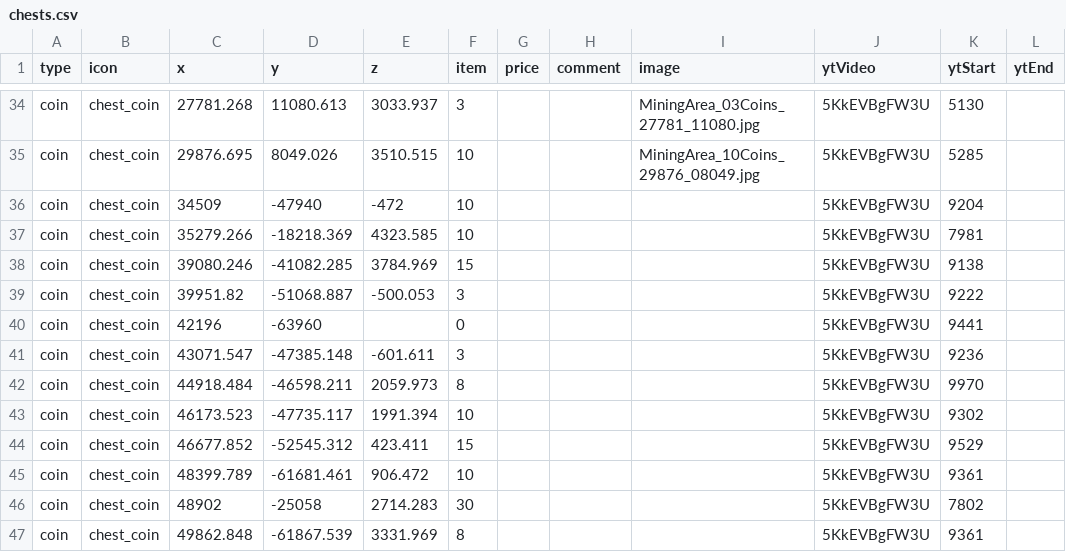
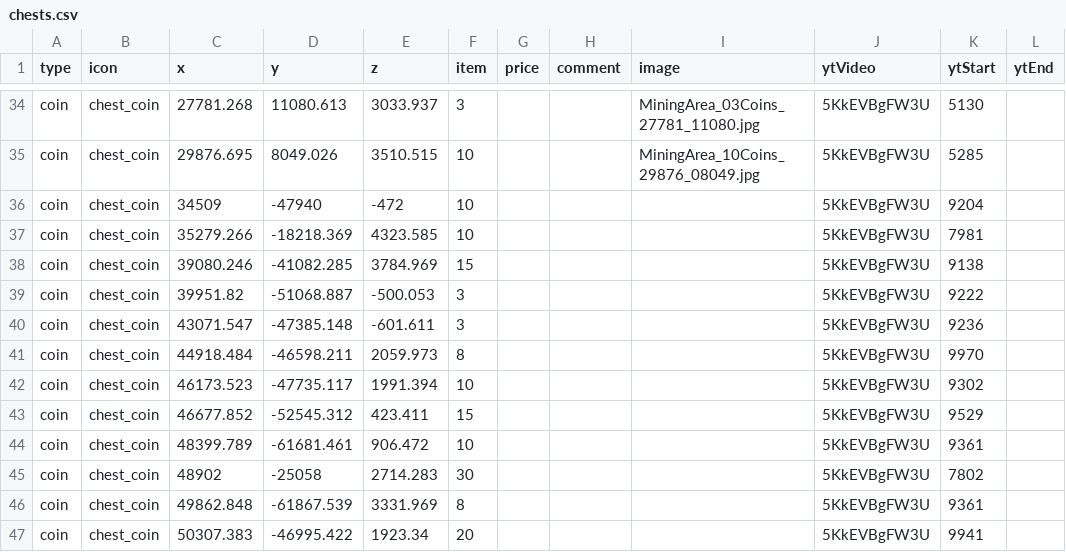
Before and after one commit to SupraGamesCommunity/maps, a CSV file: data/legacy/siu/chests.csv, drawn as a sheet; only a part is shown, gaps mark what is left out; the shorter side is filled out with more unchanged rows; the diff names each change by its address in the sheet, - before the commit and + after, or states it on an @@ line.

Commit message:
Removed duplicate chest entry from SIU chests due to adding the route to the Quintuple jump add on via out of bounds
Original chest
coin,chest_coin,42196,-63960,,0,,,,5KkEVBgFW3U,9441,

Updated chest
powerup,triple_jump,42204,-63987,,Quintiple Jump,ChestArea4,,,sdkhgbmawHM,331,,

```diff
--- a/data/legacy/siu/chests.csv
+++ b/data/legacy/siu/chests.csv
-row 40: coin | chest_coin | 42196 | -63960 |  | 0 |  |  |  | 5KkEVBgFW3U | 9441
```
